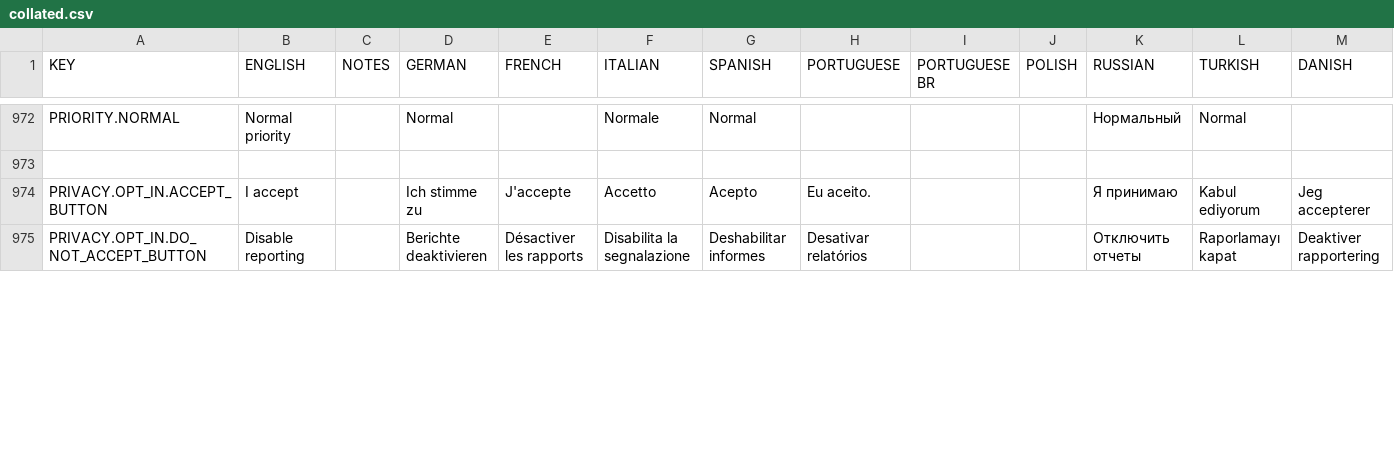
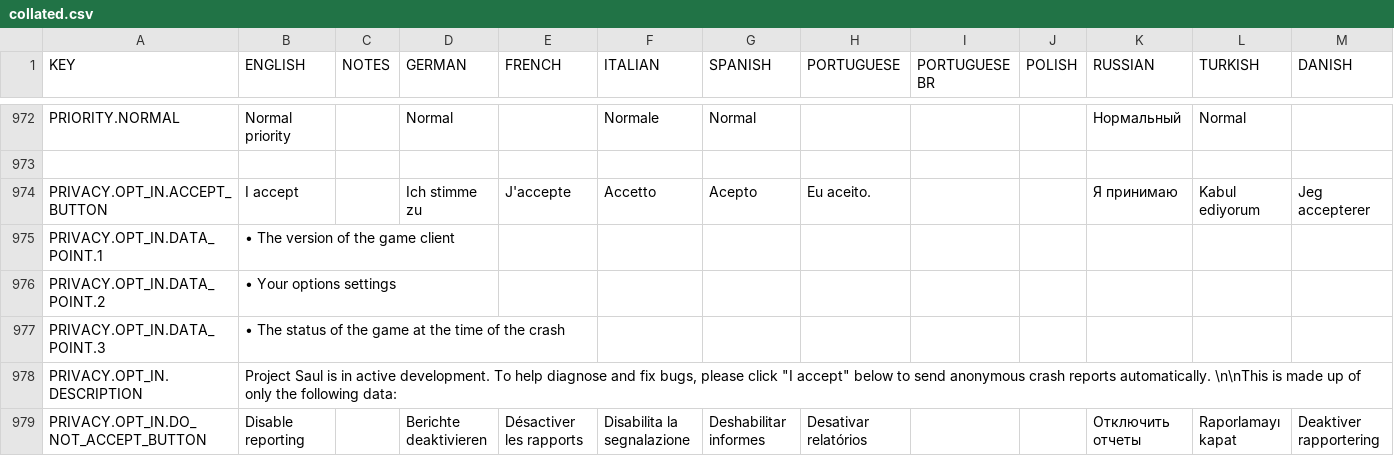
Before and after one commit to rossturner/mountaincore, a CSV file: core/assets/translations/collated.csv, drawn as a sheet; only a part is shown, gaps mark what is left out; rows hold the shown columns only; the diff covers the shown part only; the diff names each change by its address in the sheet, - before the commit and + after, or states it on an @@ line.

Commit message:
Most of the privacy opt in menu done

```diff
--- a/core/assets/translations/collated.csv
+++ b/core/assets/translations/collated.csv
+row 975: PRIVACY.OPT_IN.DATA_POINT.1 | • The version of the game client
+row 976: PRIVACY.OPT_IN.DATA_POINT.2 | • Your options settings
+row 977: PRIVACY.OPT_IN.DATA_POINT.3 | • The status of the game at the time of the crash
+row 978: PRIVACY.OPT_IN.DESCRIPTION | Project Saul is in active development. To help diagnose and fix bugs, please click "I accept" below to send anonymous crash reports automatically. \n\nThis is made up of only the following data:
```
Also changed, not shown: 10 removed rows elsewhere in this file, core/mods/base/translations/translations.csv, 17 other files.
